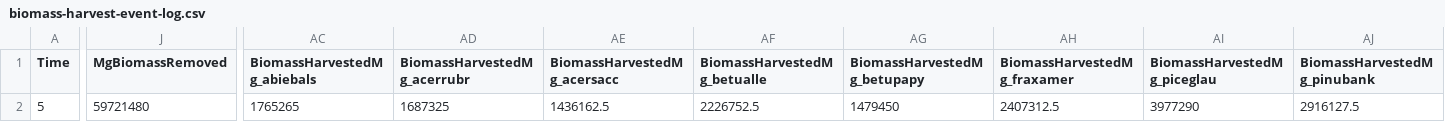
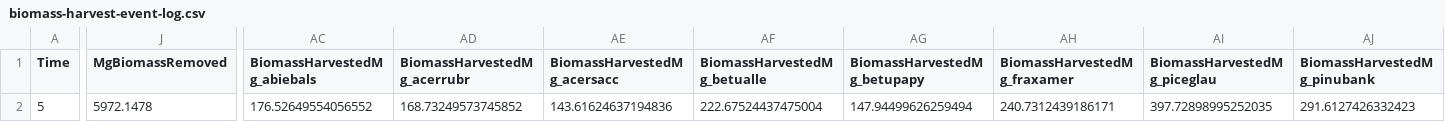
Before and after one commit to rktaylor/AlpMedLandis, a CSV file: AlpLands/alplands_mh/harvest/biomass-harvest-event-log.csv, drawn as a sheet; only a part is shown, gaps mark what is left out; the diff covers the shown part only; the diff names each change by its address in the sheet, - before the commit and + after, or states it on an @@ line.

```diff
--- a/AlpLands/alplands_mh/harvest/biomass-harvest-event-log.csv
+++ b/AlpLands/alplands_mh/harvest/biomass-harvest-event-log.csv
-J2 (MgBiomassRemoved): 59721480
+J2 (MgBiomassRemoved): 5972.1478
-AC2 (BiomassHarvestedMg_abiebals): 1765265
+AC2 (BiomassHarvestedMg_abiebals): 176.52649554056552
-AD2 (BiomassHarvestedMg_acerrubr): 1687325
+AD2 (BiomassHarvestedMg_acerrubr): 168.73249573745852
-AE2 (BiomassHarvestedMg_acersacc): 1436162.5
+AE2 (BiomassHarvestedMg_acersacc): 143.61624637194836
-AF2 (BiomassHarvestedMg_betualle): 2226752.5
+AF2 (BiomassHarvestedMg_betualle): 222.67524437475004
-AG2 (BiomassHarvestedMg_betupapy): 1479450
+AG2 (BiomassHarvestedMg_betupapy): 147.94499626259494
-AH2 (BiomassHarvestedMg_fraxamer): 2407312.5
+AH2 (BiomassHarvestedMg_fraxamer): 240.7312439186171
-AI2 (BiomassHarvestedMg_piceglau): 3977290
+AI2 (BiomassHarvestedMg_piceglau): 397.72898995252035
-AJ2 (BiomassHarvestedMg_pinubank): 2916127.5
+AJ2 (BiomassHarvestedMg_pinubank): 291.6127426332423
```
Also changed, not shown: 7 edited cells elsewhere in this file, AlpLands/alplands_mh/harvest/biomass-harvest-summary-log.csv, 13 other files.
